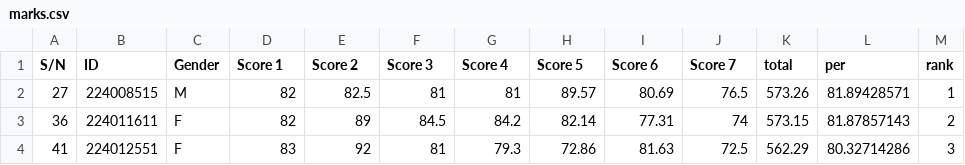
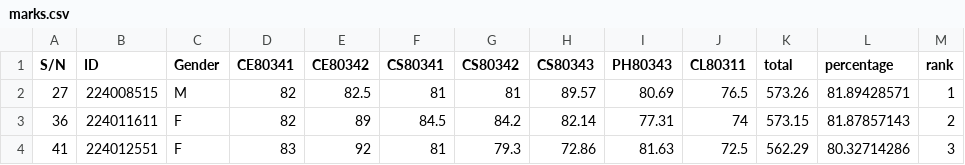
Before and after one commit to Hubertshema/URCE, a CSV file: marks.csv, drawn as a sheet; only a part is shown.

Commit message:
Add files via upload

```diff
--- a/marks.csv
+++ b/marks.csv
@@ -1,2 +1,2 @@
-S/N,ID,Gender,Score 1,Score 2,Score 3,Score 4,Score 5,Score 6,Score 7,total,per,rank
+S/N,ID,Gender,CE80341,CE80342,CS80341,CS80342,CS80343,PH80343,CL80311,total,percentage,rank
 27,224008515,M,82,82.5,81,81,89.57,80.69,76.5,573.26,81.89428571,1
```
